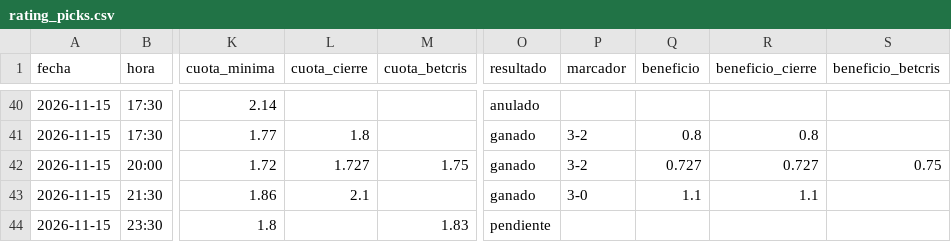
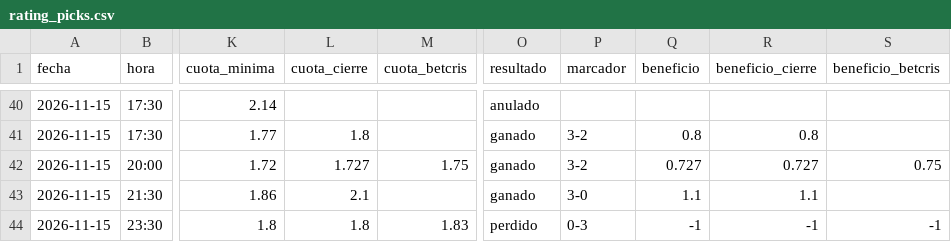
Before and after one commit to manuvaldespartera3-netizen/tt-multiliga, a CSV file: seguimiento/rating_picks.csv, drawn as a sheet; only a part is shown, gaps mark what is left out; the diff names each change by its address in the sheet, - before the commit and + after, or states it on an @@ line.

Commit message:
Rating Liga Pro en vivo

```diff
--- a/seguimiento/rating_picks.csv
+++ b/seguimiento/rating_picks.csv
-L44 (cuota_cierre): (empty)
+L44 (cuota_cierre): 1.8
-O44 (resultado): pendiente
+O44 (resultado): perdido
-P44 (marcador): (empty)
+P44 (marcador): 0-3
-Q44 (beneficio): (empty)
+Q44 (beneficio): -1
-R44 (beneficio_cierre): (empty)
+R44 (beneficio_cierre): -1
-S44 (beneficio_betcris): (empty)
+S44 (beneficio_betcris): -1
```
Also changed, not shown: 1 other file.
